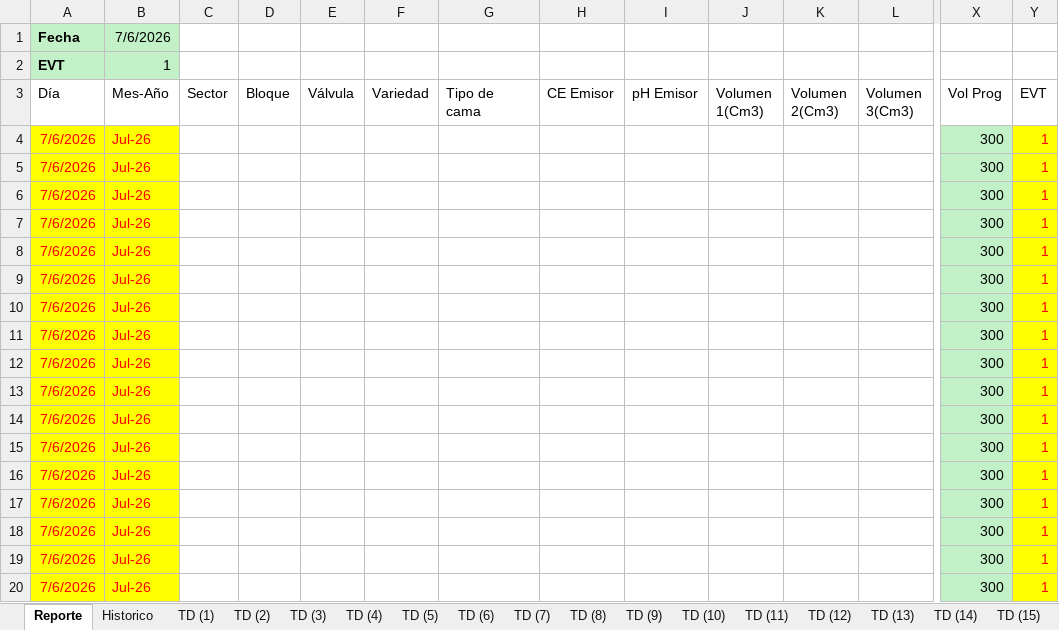
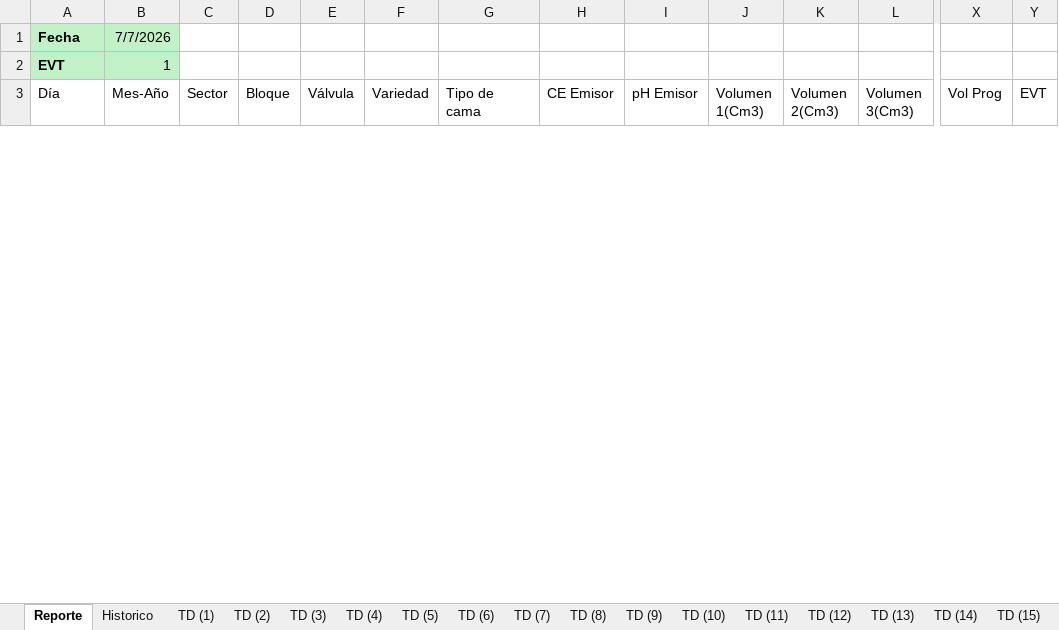
Before and after one commit to floreseltandilpm-creator/Primavera-Rosa, an Excel workbook: julio.xlsm, sheet Reporte, drawn as a sheet; only a part is shown, gaps mark what is left out; values as stored, in another font and other column widths than the file's, no borders; charts and pictures and table styles not drawn; removed rows and columns are numbered as before the commit, all else as after; rows hold the shown columns only; the diff covers the shown part only; the diff names each change by its address in the sheet, - before the commit and + after, or states it on an @@ line.

Commit message:
Update julio.xlsm

```diff
--- a/julio.xlsm (sheet Reporte)
+++ b/julio.xlsm (sheet Reporte)
-B1 (Mes-Año): 7/6/2026
+B1 (Mes-Año): 7/7/2026
-row 4: 7/6/2026 | Jul-26 |  |  |  |  |  |  |  |  |  |  | 300 | 1
-row 5: 7/6/2026 | Jul-26 |  |  |  |  |  |  |  |  |  |  | 300 | 1
-row 6: 7/6/2026 | Jul-26 |  |  |  |  |  |  |  |  |  |  | 300 | 1
-row 7: 7/6/2026 | Jul-26 |  |  |  |  |  |  |  |  |  |  | 300 | 1
-row 8: 7/6/2026 | Jul-26 |  |  |  |  |  |  |  |  |  |  | 300 | 1
-row 9: 7/6/2026 | Jul-26 |  |  |  |  |  |  |  |  |  |  | 300 | 1
-row 10: 7/6/2026 | Jul-26 |  |  |  |  |  |  |  |  |  |  | 300 | 1
-row 11: 7/6/2026 | Jul-26 |  |  |  |  |  |  |  |  |  |  | 300 | 1
-row 12: 7/6/2026 | Jul-26 |  |  |  |  |  |  |  |  |  |  | 300 | 1
-row 13: 7/6/2026 | Jul-26 |  |  |  |  |  |  |  |  |  |  | 300 | 1
-row 14: 7/6/2026 | Jul-26 |  |  |  |  |  |  |  |  |  |  | 300 | 1
-row 15: 7/6/2026 | Jul-26 |  |  |  |  |  |  |  |  |  |  | 300 | 1
-row 16: 7/6/2026 | Jul-26 |  |  |  |  |  |  |  |  |  |  | 300 | 1
-row 17: 7/6/2026 | Jul-26 |  |  |  |  |  |  |  |  |  |  | 300 | 1
-row 18: 7/6/2026 | Jul-26 |  |  |  |  |  |  |  |  |  |  | 300 | 1
-row 19: 7/6/2026 | Jul-26 |  |  |  |  |  |  |  |  |  |  | 300 | 1
-row 20: 7/6/2026 | Jul-26 |  |  |  |  |  |  |  |  |  |  | 300 | 1
```
Also changed, not shown: 53 added rows and 36 removed rows elsewhere in this sheet.
